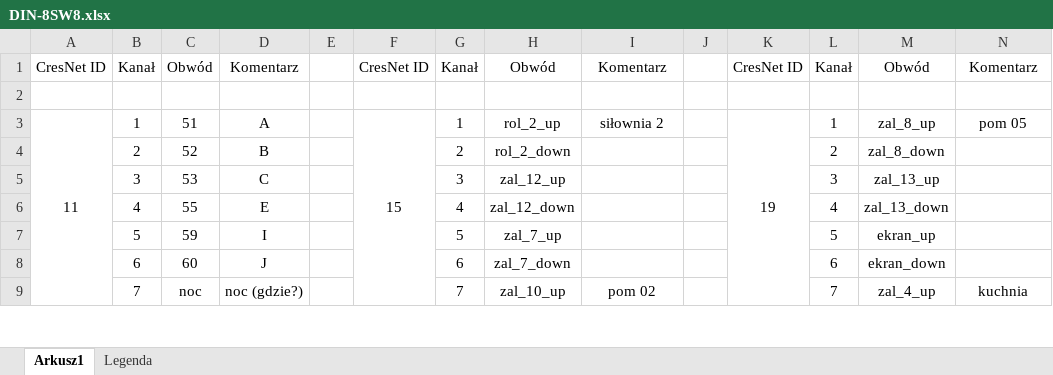
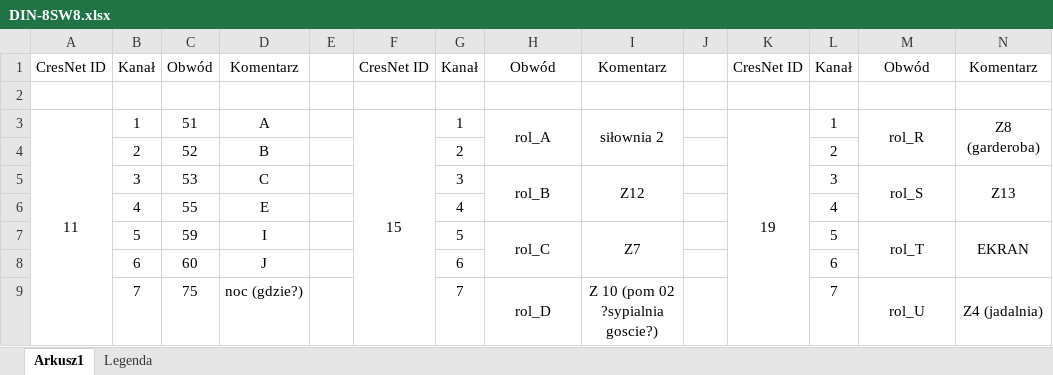
Before and after one commit to RBSystems/Crestron-10, an Excel workbook: Robak/doc/DIN-8SW8.xlsx, sheet Arkusz1, drawn as a sheet; only a part is shown; values as stored, in another font and other column widths than the file's, no borders; removed rows and columns are numbered as before the commit, all else as after; the diff covers the shown part only; the diff names each change by its address in the sheet, - before the commit and + after, or states it on an @@ line.

```diff
--- a/Robak/doc/DIN-8SW8.xlsx (sheet Arkusz1)
+++ b/Robak/doc/DIN-8SW8.xlsx (sheet Arkusz1)
-H3: rol_2_up
+H3: rol_A
+H3:H4 merged
+I3:I4 merged
-M3: zal_8_up
+M3: rol_R
+M3:M4 merged
-N3: pom 05
+N3: Z8 (garderoba)
+N3:N4 merged
-H4: rol_2_down
+H4: (empty)
-M4: zal_8_down
+M4: (empty)
-H5: zal_12_up
+H5: rol_B
+H5:H6 merged
-I5: (empty)
+I5: Z12
+I5:I6 merged
-M5: zal_13_up
+M5: rol_S
+M5:M6 merged
-N5: (empty)
+N5: Z13
+N5:N6 merged
-H6: zal_12_down
+H6: (empty)
-M6: zal_13_down
+M6: (empty)
-H7: zal_7_up
+H7: rol_C
+H7:H8 merged
-I7: (empty)
+I7: Z7
+I7:I8 merged
-M7: ekran_up
+M7: rol_T
+M7:M8 merged
-N7: (empty)
+N7: EKRAN
+N7:N8 merged
-H8: zal_7_down
+H8: (empty)
-M8: ekran_down
+M8: (empty)
-row 9:  | 7 | noc | noc (gdzie?) |  |  | 7 | zal_10_up | pom 02 |  |  | 7 | zal_4_up | kuchnia
+row 9:  | 7 | 75 | noc (gdzie?) |  |  | 7 | rol_D | Z 10 (pom 02 ?sypialnia goscie?) |  |  | 7 | rol_U | Z4 (jadalnia)
```
Also changed, not shown: 43 edited cells and merged cells elsewhere in this sheet, 1 other file.
